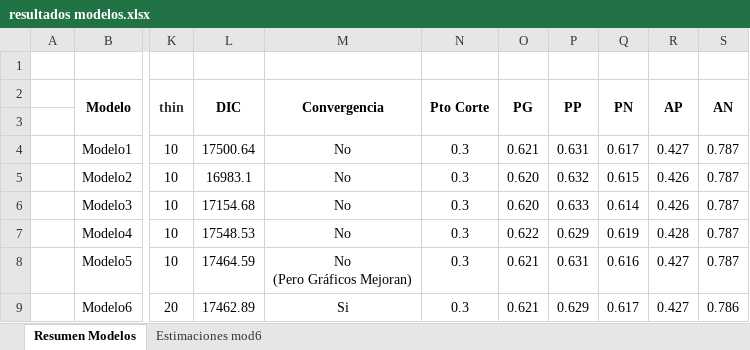
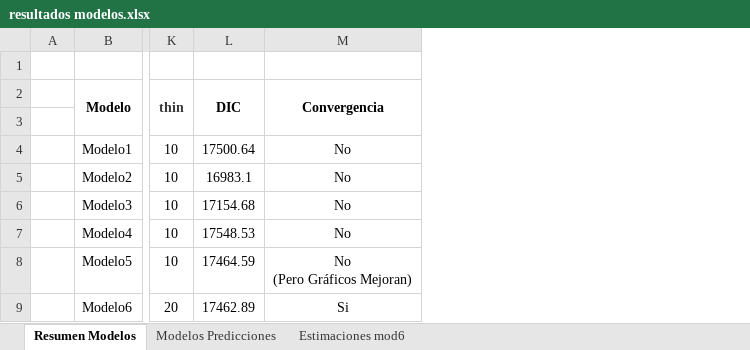
Before and after one commit to nataliadiazramirez/TrabajoFinalBayesiana, an Excel workbook: resultados modelos.xlsx, sheet Resumen Modelos, drawn as a sheet; only a part is shown, gaps mark what is left out; values as stored, in another font and other column widths than the file's, no borders; the diff names each change by its address in the sheet, - before the commit and + after, or states it on an @@ line.

```diff
--- a/resultados modelos.xlsx (sheet Resumen Modelos)
+++ b/resultados modelos.xlsx (sheet Resumen Modelos)
+sheet tab: Modelos Predicciones
-column N (Pto Corte), rows 4-9: all 0.3
-column O (PG), rows 4-9: 0.621 | 0.620 | 0.620 | 0.622 | 0.621 | 0.621
-column P (PP), rows 4-9: 0.631 | 0.632 | 0.633 | 0.629 | 0.631 | 0.629
-column Q (PN), rows 4-9: 0.617 | 0.615 | 0.614 | 0.619 | 0.616 | 0.617
-column R (AP), rows 4-9: 0.427 | 0.426 | 0.426 | 0.428 | 0.427 | 0.427
-column S (AN), rows 4-9: 0.787 | 0.787 | 0.787 | 0.787 | 0.787 | 0.786
```
Also changed, not shown: sheet Estimaciones mod6, 2 other files.
